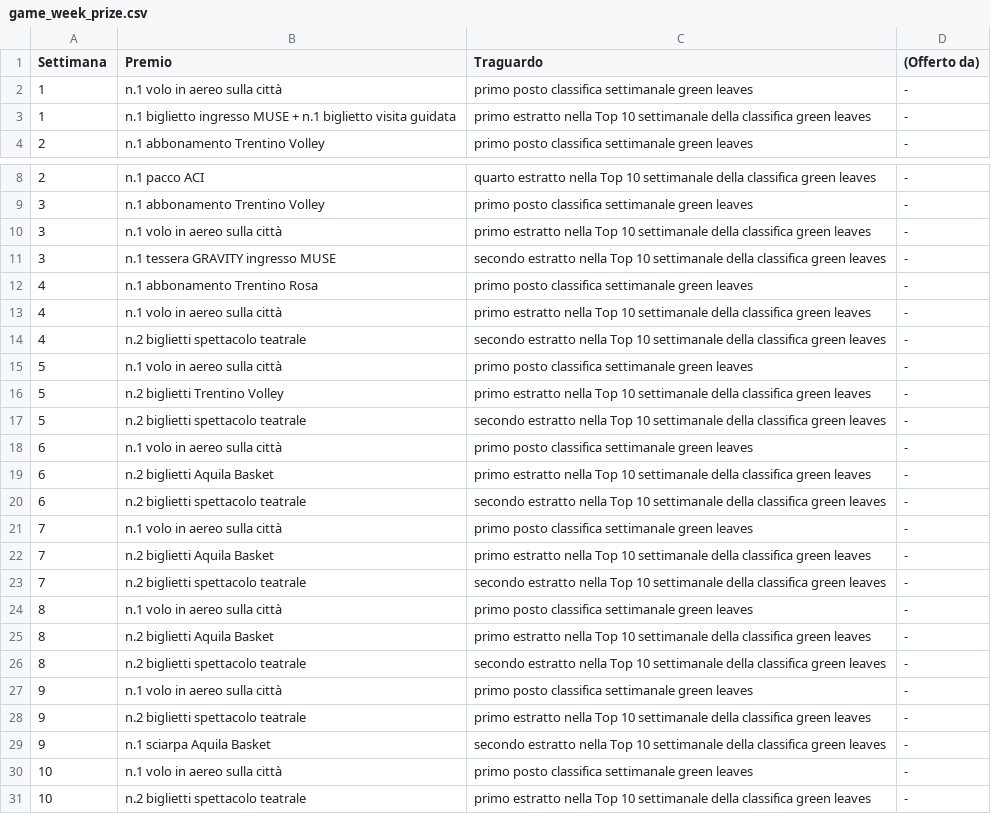
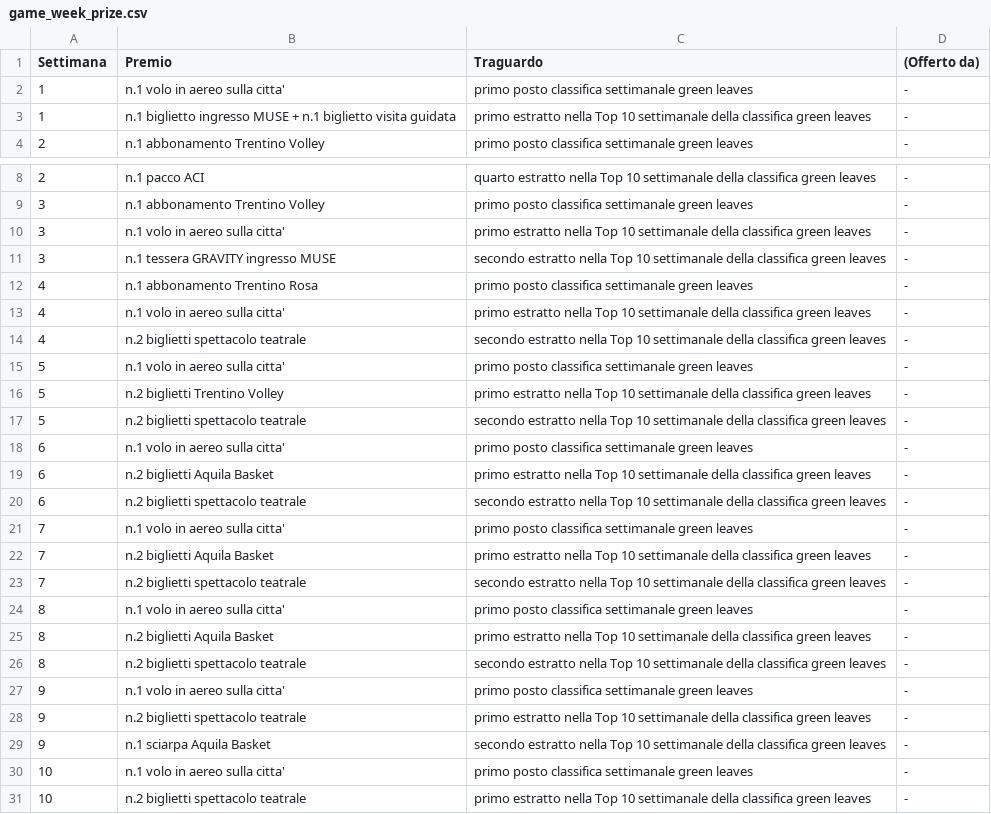
Before and after one commit to smartcommunitylab/smartcampus.gamification, a CSV file: mobile_console/src/main/resources/mail/conf_file/game_week_prize.csv, drawn as a sheet; only a part is shown, gaps mark what is left out; the diff names each change by its address in the sheet, - before the commit and + after, or states it on an @@ line.

```diff
--- a/mobile_console/src/main/resources/mail/conf_file/game_week_prize.csv
+++ b/mobile_console/src/main/resources/mail/conf_file/game_week_prize.csv
-B2 (Premio): n.1 volo in aereo sulla città
+B2 (Premio): n.1 volo in aereo sulla citta'
-B10 (Premio): n.1 volo in aereo sulla città
+B10 (Premio): n.1 volo in aereo sulla citta'
-B13 (Premio): n.1 volo in aereo sulla città
+B13 (Premio): n.1 volo in aereo sulla citta'
-B15 (Premio): n.1 volo in aereo sulla città
+B15 (Premio): n.1 volo in aereo sulla citta'
-B18 (Premio): n.1 volo in aereo sulla città
+B18 (Premio): n.1 volo in aereo sulla citta'
-B21 (Premio): n.1 volo in aereo sulla città
+B21 (Premio): n.1 volo in aereo sulla citta'
-B24 (Premio): n.1 volo in aereo sulla città
+B24 (Premio): n.1 volo in aereo sulla citta'
-B27 (Premio): n.1 volo in aereo sulla città
+B27 (Premio): n.1 volo in aereo sulla citta'
-B30 (Premio): n.1 volo in aereo sulla città
+B30 (Premio): n.1 volo in aereo sulla citta'
```
Also changed, not shown: mobile_console/src/main/resources/mail/conf_file_test/game_week_prize.csv, 30 other files.
